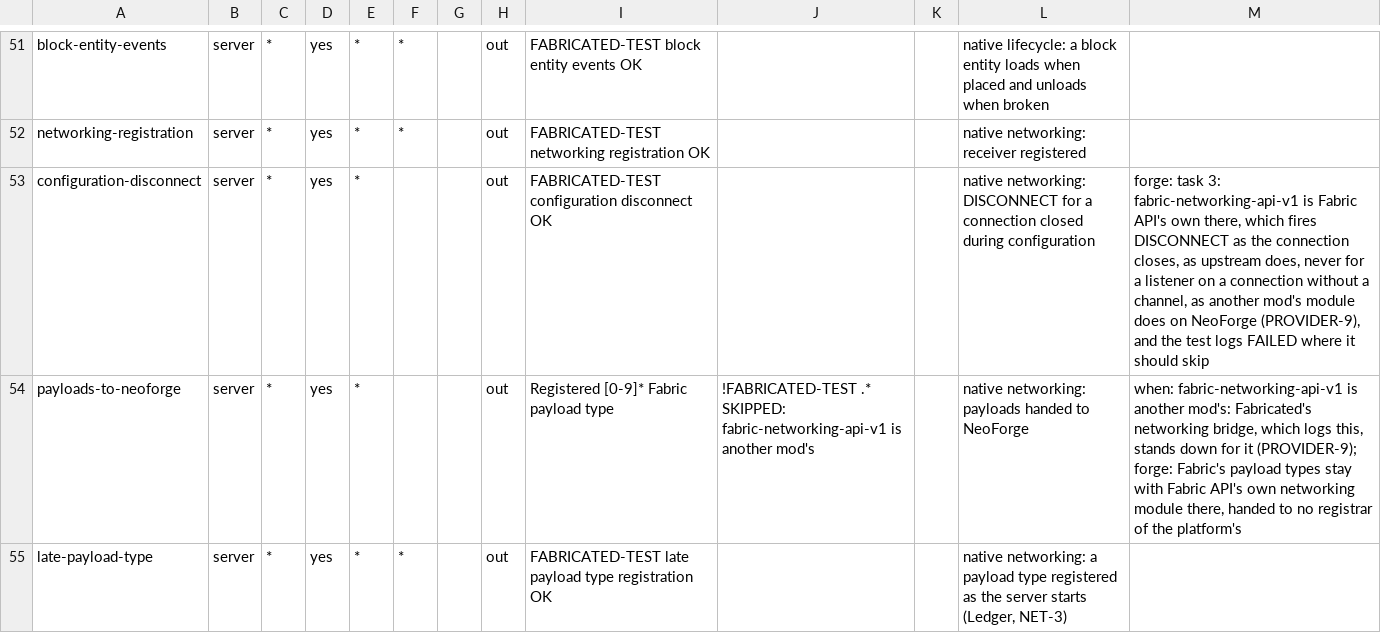
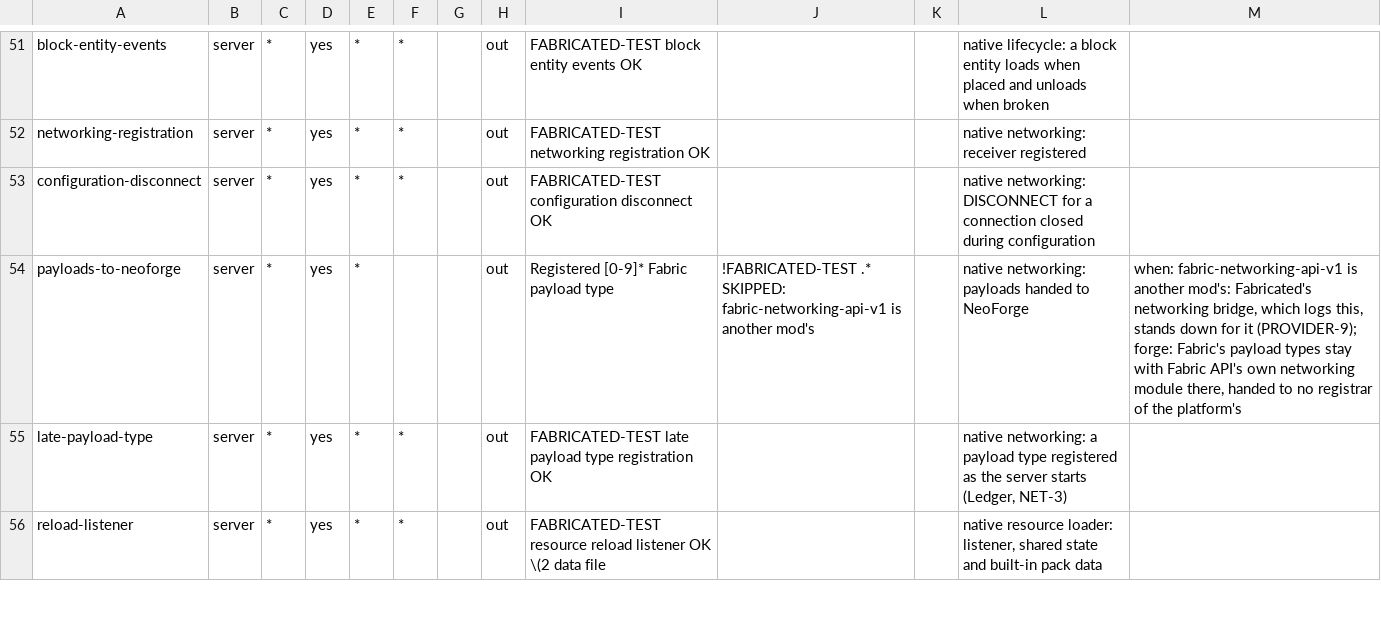
Before and after one commit to cmdralph/Fabricated, a TSV file: ci/checks.tsv, drawn as a sheet; only a part is shown, gaps mark what is left out; the shorter side is filled out with more unchanged rows; the diff covers the shown part only.

```diff
--- a/ci/checks.tsv
+++ b/ci/checks.tsv
@@ -52,3 +52,3 @@ block-entity-events	server	*	yes	*	*		out	FABRICATED-TEST block entity events OK
 networking-registration	server	*	yes	*	*		out	FABRICATED-TEST networking registration OK			native networking: receiver registered	
-configuration-disconnect	server	*	yes	*			out	FABRICATED-TEST configuration disconnect OK			native networking: DISCONNECT for a connection closed during configuration	forge: task 3: fabric-networking-api-v1 is Fabric API's own there, which fires DISCONNECT as the connection closes, as upstream does, never for a listener on a connection without a channel, as another mod's module does on NeoForge (PROVIDER-9), and the test logs FAILED where it should skip
+configuration-disconnect	server	*	yes	*	*		out	FABRICATED-TEST configuration disconnect OK			native networking: DISCONNECT for a connection closed during configuration	
 payloads-to-neoforge	server	*	yes	*			out	Registered [0-9]* Fabric payload type	!FABRICATED-TEST .* SKIPPED: fabric-networking-api-v1 is another mod's		native networking: payloads handed to NeoForge	when: fabric-networking-api-v1 is another mod's: Fabricated's networking bridge, which logs this, stands down for it (PROVIDER-9); forge: Fabric's payload types stay with Fabric API's own networking module there, handed to no registrar of the platform's
```
Also changed, not shown: 4 edited cells elsewhere in this file, 4 other files.
